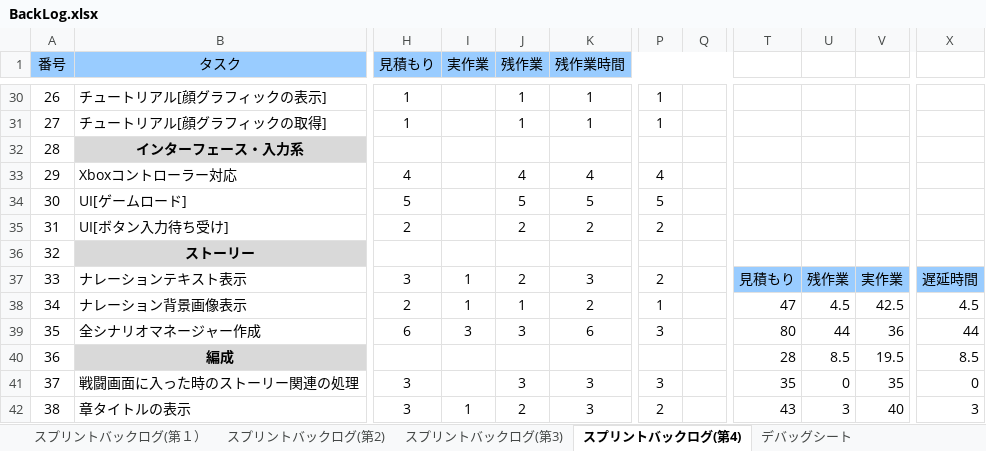
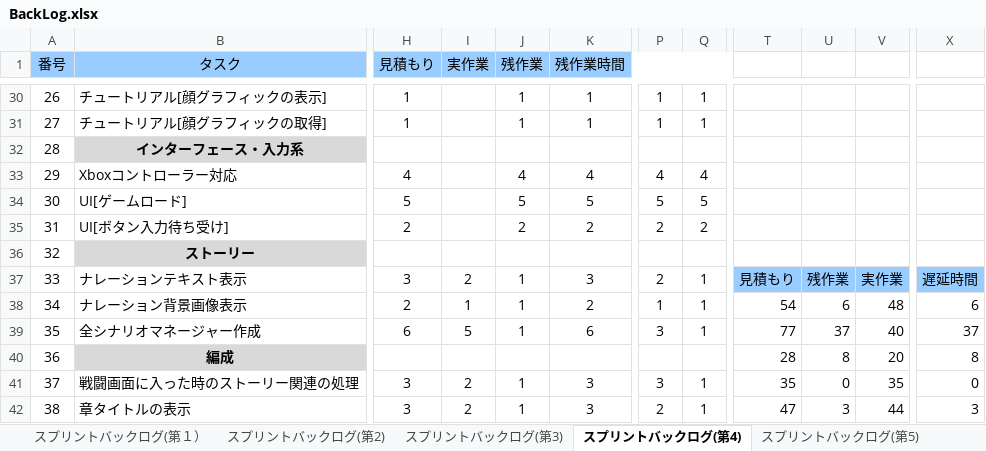
Before and after one commit to TaigaMizunuma/FreewheelExciter, an Excel workbook: Godlibrary/BackLog.xlsx, sheet スプリントバックログ(第4), drawn as a sheet; only a part is shown, gaps mark what is left out; values as stored, in another font and other column widths than the file's, no borders; charts and pictures and conditional formats not drawn; the diff covers the shown part only; the diff names each change by its address in the sheet, - before the commit and + after, or states it on an @@ line.

```diff
--- a/Godlibrary/BackLog.xlsx (sheet スプリントバックログ(第4))
+++ b/Godlibrary/BackLog.xlsx (sheet スプリントバックログ(第4))
+sheet tab: スプリントバックログ(第5)
-Q30:Q31: (empty)
+Q30:Q31: 1
-Q33: (empty)
+Q33: 4
-Q34: (empty)
+Q34: 5
-Q35: (empty)
+Q35: 2
-I37 (実作業): 1
+I37 (実作業): 2
-J37 (残作業): 2
+J37 (残作業): 1
-Q37:Q39: (empty)
+Q37:Q39: 1
-T38: 47
+T38: 54
-U38: 4.5
+U38: 6
-V38: 42.5
+V38: 48
-X38: 4.5
+X38: 6
-I39 (実作業): 3
+I39 (実作業): 5
-J39 (残作業): 3
+J39 (残作業): 1
-T39: 80
+T39: 77
-U39: 44
+U39: 37
-V39: 36
+V39: 40
-X39: 44
+X39: 37
-U40: 8.5
+U40: 8
-V40: 19.5
+V40: 20
-X40: 8.5
+X40: 8
-I41 (実作業): (empty)
+I41 (実作業): 2
-J41 (残作業): 3
+J41 (残作業): 1
-Q41:Q42: (empty)
+Q41:Q42: 1
-I42 (実作業): 1
+I42 (実作業): 2
-J42 (残作業): 2
+J42 (残作業): 1
-T42: 43
+T42: 47
-V42: 40
+V42: 44
```
Also changed, not shown: 6 added rows, 10 removed rows, 140 edited cells and row numbers in column A elsewhere in this sheet, formulas that keep their value, charts or pictures, Assets/End/resource/data_resource.xlsx, 5 other files.
